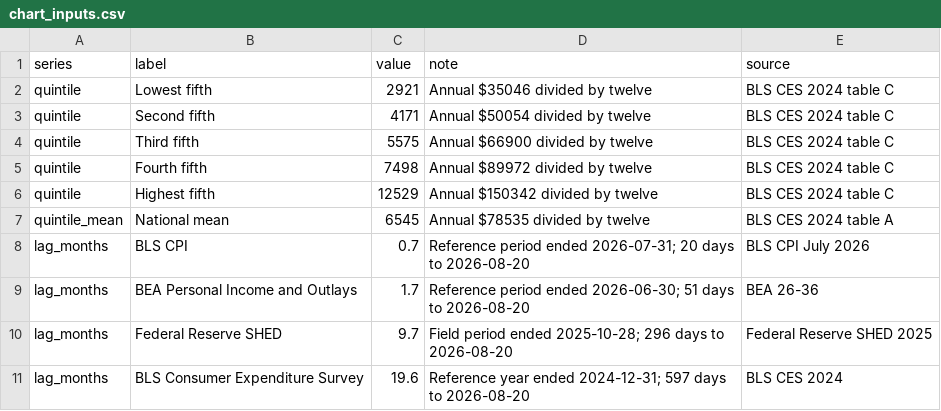
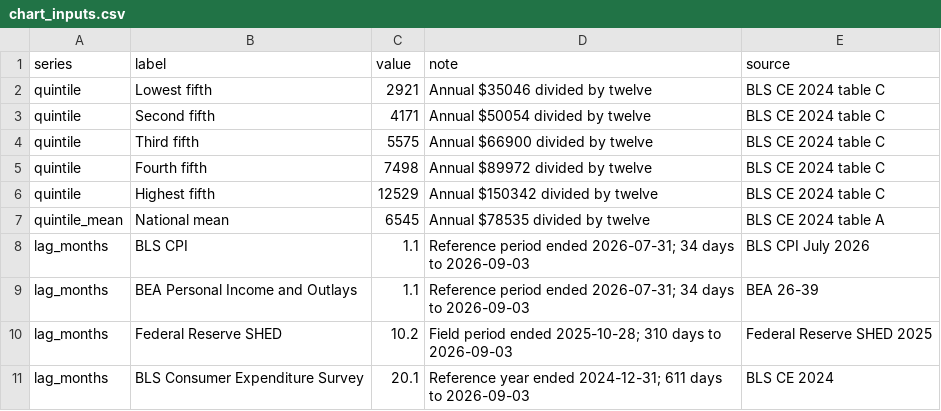
Before and after one commit to Bromoney-US/average-household-expenses, a CSV file: repro/chart_inputs.csv, drawn as a sheet.

```diff
--- a/repro/chart_inputs.csv
+++ b/repro/chart_inputs.csv
@@ -1,11 +1,11 @@
 series,label,value,note,source
-quintile,Lowest fifth,2921,Annual $35046 divided by twelve,BLS CES 2024 table C
-quintile,Second fifth,4171,Annual $50054 divided by twelve,BLS CES 2024 table C
-quintile,Third fifth,5575,Annual $66900 divided by twelve,BLS CES 2024 table C
-quintile,Fourth fifth,7498,Annual $89972 divided by twelve,BLS CES 2024 table C
-quintile,Highest fifth,12529,Annual $150342 divided by twelve,BLS CES 2024 table C
-quintile_mean,National mean,6545,Annual $78535 divided by twelve,BLS CES 2024 table A
-lag_months,BLS CPI,0.7,Reference period ended 2026-07-31; 20 days to 2026-08-20,BLS CPI July 2026
-lag_months,BEA Personal Income and Outlays,1.7,Reference period ended 2026-06-30; 51 days to 2026-08-20,BEA 26-36
-lag_months,Federal Reserve SHED,9.7,Field period ended 2025-10-28; 296 days to 2026-08-20,Federal Reserve SHED 2025
-lag_months,BLS Consumer Expenditure Survey,19.6,Reference year ended 2024-12-31; 597 days to 2026-08-20,BLS CES 2024
+quintile,Lowest fifth,2921,Annual $35046 divided by twelve,BLS CE 2024 table C
+quintile,Second fifth,4171,Annual $50054 divided by twelve,BLS CE 2024 table C
+quintile,Third fifth,5575,Annual $66900 divided by twelve,BLS CE 2024 table C
+quintile,Fourth fifth,7498,Annual $89972 divided by twelve,BLS CE 2024 table C
+quintile,Highest fifth,12529,Annual $150342 divided by twelve,BLS CE 2024 table C
+quintile_mean,National mean,6545,Annual $78535 divided by twelve,BLS CE 2024 table A
+lag_months,BLS CPI,1.1,Reference period ended 2026-07-31; 34 days to 2026-09-03,BLS CPI July 2026
+lag_months,BEA Personal Income and Outlays,1.1,Reference period ended 2026-07-31; 34 days to 2026-09-03,BEA 26-39
+lag_months,Federal Reserve SHED,10.2,Field period ended 2025-10-28; 310 days to 2026-09-03,Federal Reserve SHED 2025
+lag_months,BLS Consumer Expenditure Survey,20.1,Reference year ended 2024-12-31; 611 days to 2026-09-03,BLS CE 2024
```
Also changed, not shown: repro/evidence_ledger_2026-09-03.csv, repro/source_manifest.csv, 20 other files.
